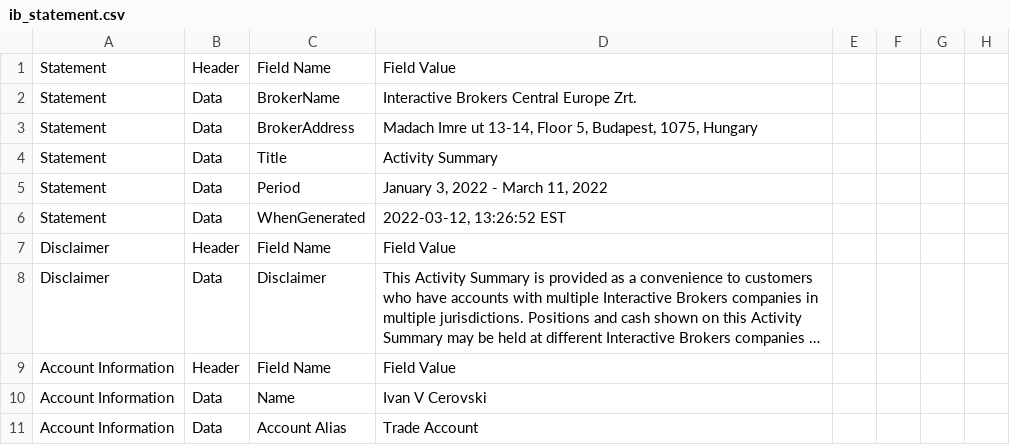
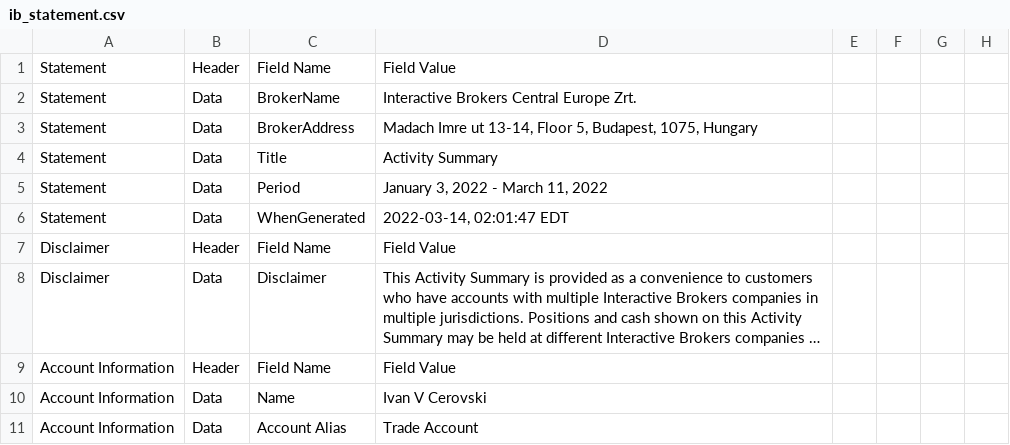
Before and after one commit to icerovski/ib_scripts, a CSV file: ib_statement.csv, drawn as a sheet; only a part is shown; long unchanged cells end in …; the diff names each change by its address in the sheet, - before the commit and + after, or states it on an @@ line.

Commit message:
xls table with mechanics + pdf account statement

```diff
--- a/ib_statement.csv
+++ b/ib_statement.csv
-D6: 2022-03-12, 13:26:52 EST
+D6: 2022-03-14, 02:01:47 EDT
```
Also changed, not shown: 3 other files.
